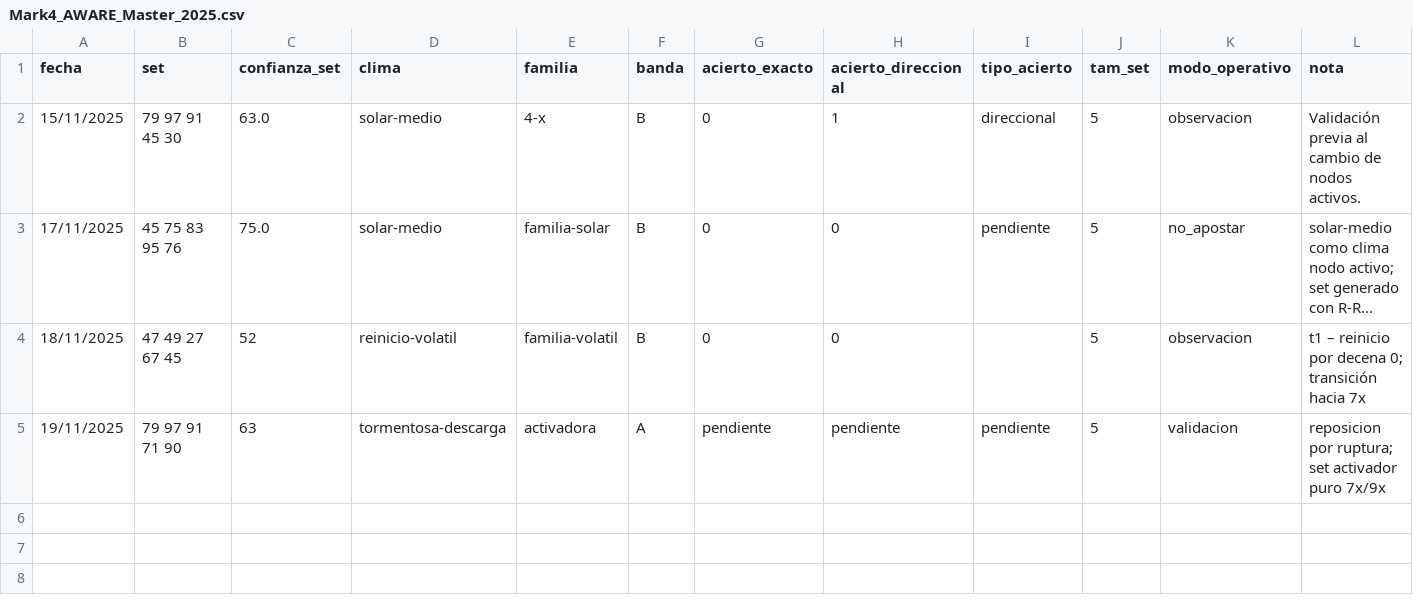
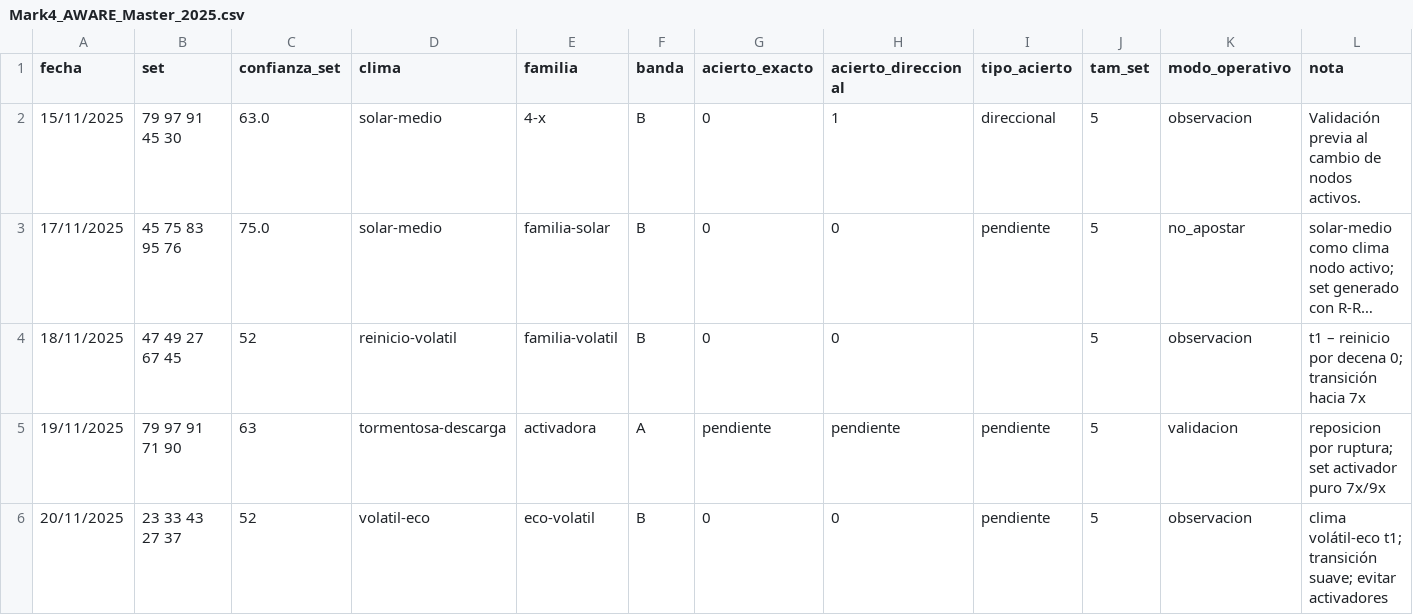
Before and after one commit to Itachisen23V/mark4-aware-system, a CSV file: Mark4_AWARE_Master_2025.csv, drawn as a sheet; only a part is shown; long unchanged cells end in …; rows hold the shown columns only; the diff names each change by its address in the sheet, - before the commit and + after, or states it on an @@ line.

Commit message:
Add new entry for volatile-eco on 20/11/2025

```diff
--- a/Mark4_AWARE_Master_2025.csv
+++ b/Mark4_AWARE_Master_2025.csv
+row 6: 20/11/2025 | 23 33 43 27 37 | 52 | volatil-eco | eco-volatil | B | 0 | 0 | pendiente | 5 | observacion | clima volátil-eco t1; transición suave; evitar activadores
```
